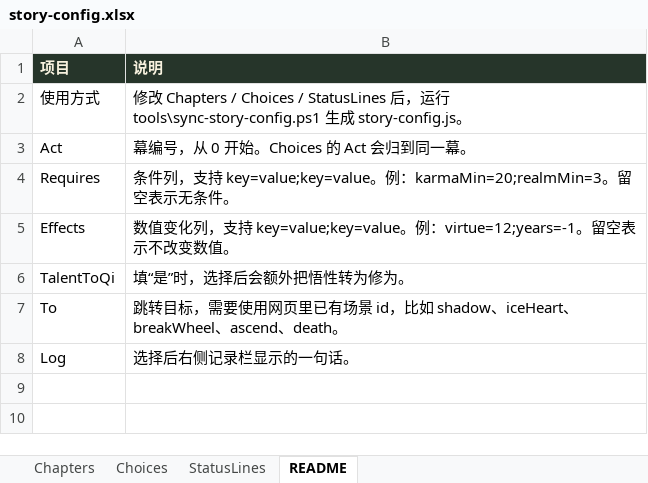
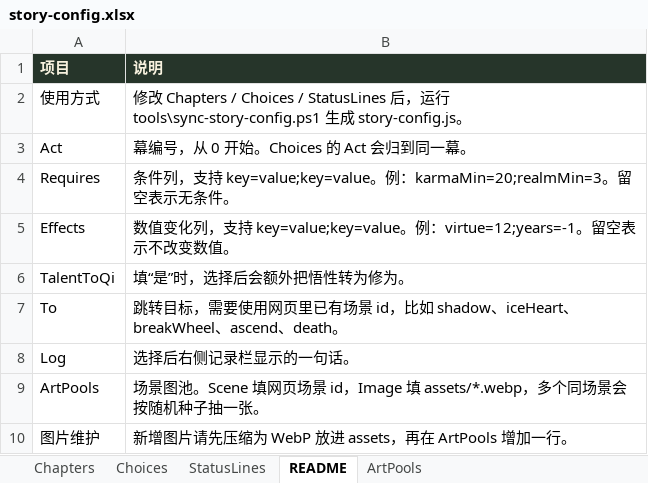
Before and after one commit to zenhanyin/dahuang-lunhui, an Excel workbook: story-config.xlsx, sheet README, drawn as a sheet; values as stored, in another font and other column widths than the file's, no borders; the diff names each change by its address in the sheet, - before the commit and + after, or states it on an @@ line.

```diff
--- a/story-config.xlsx (sheet README)
+++ b/story-config.xlsx (sheet README)
+sheet tab: ArtPools
+row 9: ArtPools | 场景图池。Scene 填网页场景 id，Image 填 assets/*.webp，多个同场景会按随机种子抽一张。
+row 10: 图片维护 | 新增图片请先压缩为 WebP 放进 assets，再在 ArtPools 增加一行。
```
Also changed, not shown: sheet Choices, sheet Chapters, sheet StatusLines, 17 other files.
